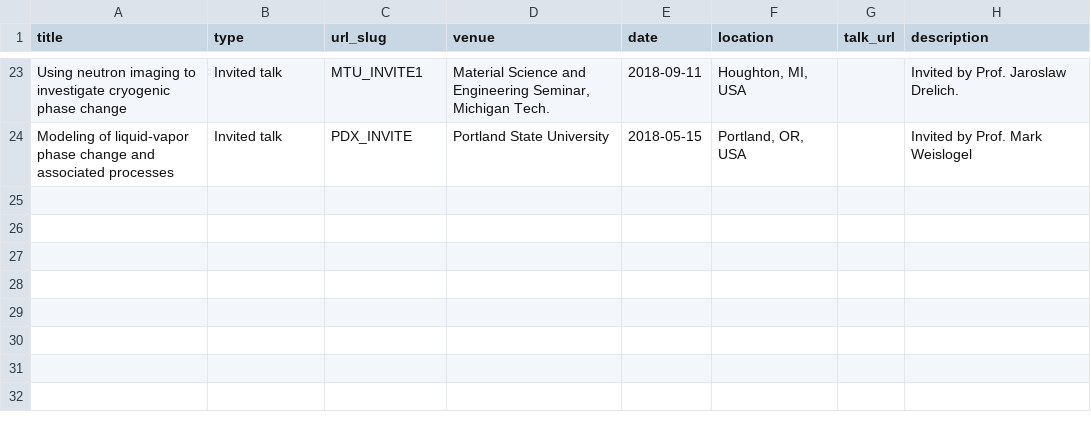
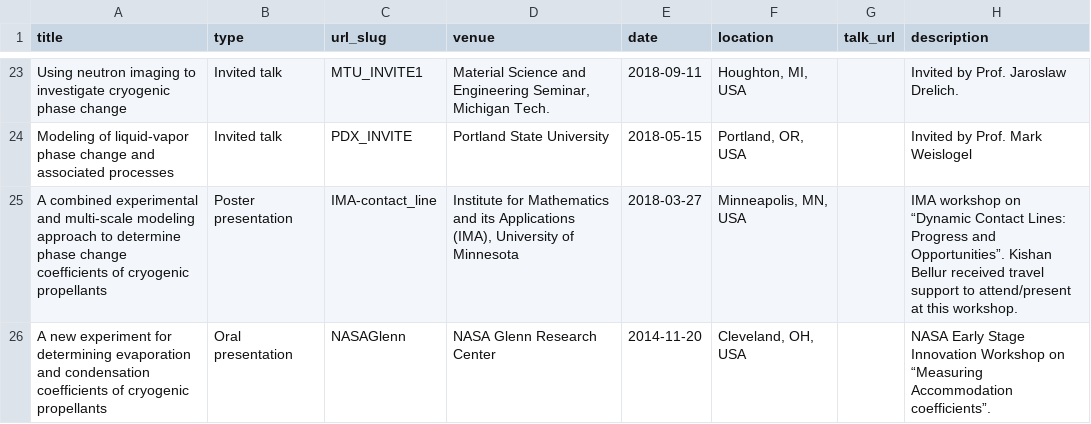
Before and after one commit to kishanbellur/kishanbellur.github.io, a TSV file: markdown_generator/talks.tsv, drawn as a sheet; only a part is shown, gaps mark what is left out; the diff names each change by its address in the sheet, - before the commit and + after, or states it on an @@ line.

Commit message:
may31: updating research v7

```diff
--- a/markdown_generator/talks.tsv
+++ b/markdown_generator/talks.tsv
+row 25: A combined experimental and multi-scale modeling approach to determine phase change coefficients of cryogenic propellants | Poster presentation | IMA-contact_line | Institute for Mathematics and its Applications (IMA), University of Minnesota | 2018-03-27 | Minneapolis, MN, USA |  | IMA workshop on “Dynamic Contact Lines: Progress and Opportunities”. Kishan Bellur received travel support to attend/present at this workshop.
+row 26: A new experiment for determining evaporation and condensation coefficients of cryogenic propellants | Oral presentation | NASAGlenn | NASA Glenn Research Center | 2014-11-20 | Cleveland, OH, USA |  | NASA Early Stage Innovation Workshop on “Measuring Accommodation coefficients”.
```
Also changed, not shown: 3 other files.
